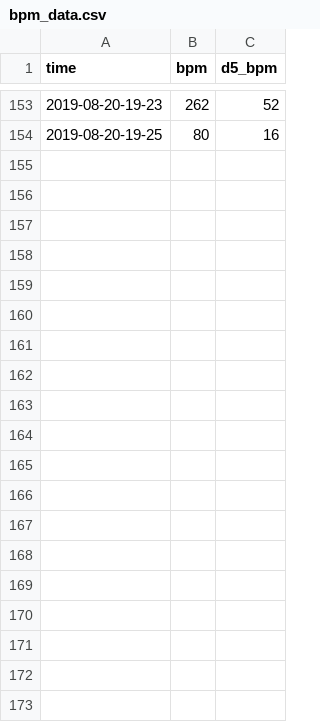
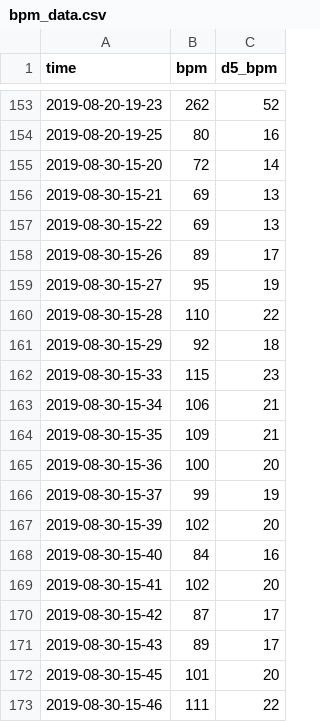
Before and after one commit to JingyiHoooo/FinalProject_Python, a CSV file: bpm_data.csv, drawn as a sheet; only a part is shown, gaps mark what is left out; the diff covers the shown part only.

```diff
--- a/bpm_data.csv
+++ b/bpm_data.csv
@@ -154 +154,20 @@ time,bpm,d5_bpm
 2019-08-20-19-25,80,16
+2019-08-30-15-20,72,14
+2019-08-30-15-21,69,13
+2019-08-30-15-22,69,13
+2019-08-30-15-26,89,17
+2019-08-30-15-27,95,19
+2019-08-30-15-28,110,22
+2019-08-30-15-29,92,18
+2019-08-30-15-33,115,23
+2019-08-30-15-34,106,21
+2019-08-30-15-35,109,21
+2019-08-30-15-36,100,20
+2019-08-30-15-37,99,19
+2019-08-30-15-39,102,20
+2019-08-30-15-40,84,16
+2019-08-30-15-41,102,20
+2019-08-30-15-42,87,17
+2019-08-30-15-43,89,17
+2019-08-30-15-45,101,20
+2019-08-30-15-46,111,22
```
Also changed, not shown: 41 added rows elsewhere in this file, 3 other files.
